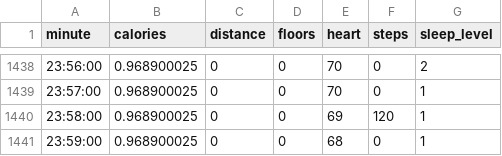
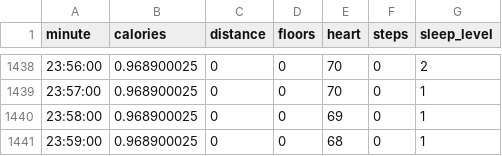
Before and after one commit to pesii/pa1-summer, a CSV file: FitbitData.csv, drawn as a sheet; only a part is shown, gaps mark what is left out.

```diff
--- a/FitbitData.csv
+++ b/FitbitData.csv
@@ -1439,3 +1439,3 @@ minute,calories,distance,floors,heart,steps,sleep_level
 23:57:00,0.968900025,0,0,70,0,1
-23:58:00,0.968900025,0,0,69,120,1
+23:58:00,0.968900025,0,0,69,0,1
 23:59:00,0.968900025,0,0,68,0,1
```
Also changed, not shown: 5 other files.
